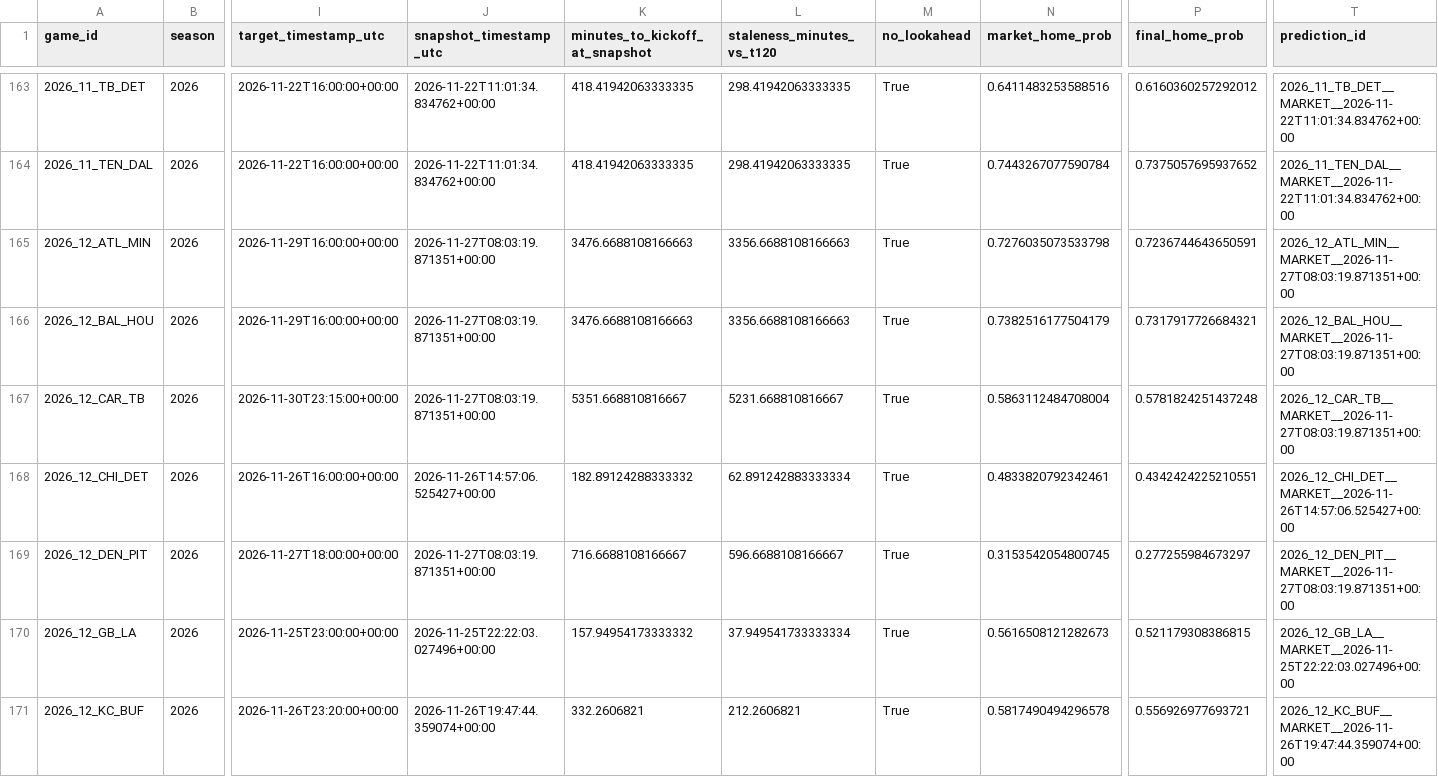
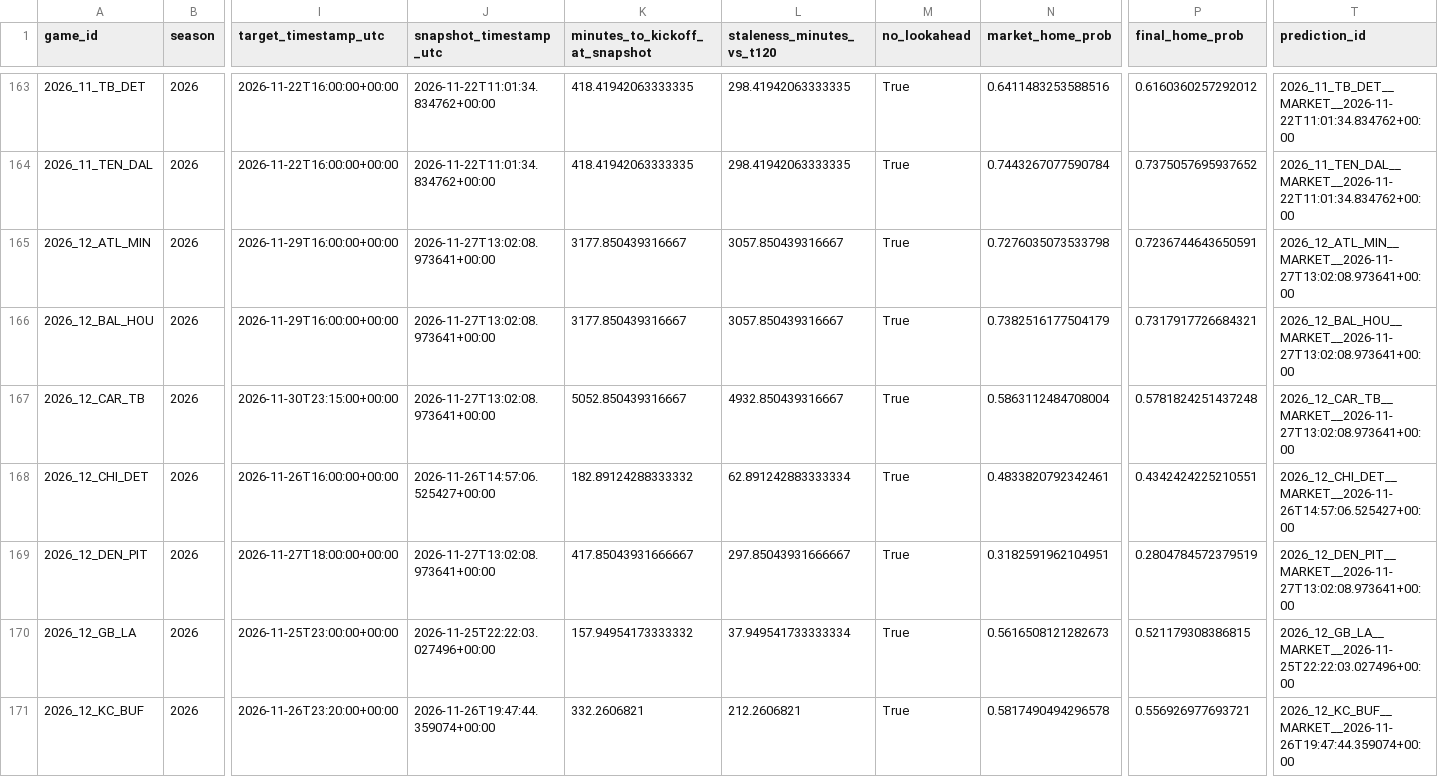
Before and after one commit to levine26/nfl-forecast-model, a CSV file: outputs/market_t120_research.csv, drawn as a sheet; only a part is shown, gaps mark what is left out; the diff covers the shown part only; the diff names each change by its address in the sheet, - before the commit and + after, or states it on an @@ line.

```diff
--- a/outputs/market_t120_research.csv
+++ b/outputs/market_t120_research.csv
-J165:J167 (snapshot_timestamp_utc): 2026-11-27T08:03:19.871351+00:00
+J165:J167 (snapshot_timestamp_utc): 2026-11-27T13:02:08.973641+00:00
-K165:K166 (minutes_to_kickoff_at_snapshot): 3476.6688108166663
+K165:K166 (minutes_to_kickoff_at_snapshot): 3177.850439316667
-L165:L166 (staleness_minutes_vs_t120): 3356.6688108166663
+L165:L166 (staleness_minutes_vs_t120): 3057.850439316667
-T165 (prediction_id): 2026_12_ATL_MIN__MARKET__2026-11-27T08:03:19.871351+00:00
+T165 (prediction_id): 2026_12_ATL_MIN__MARKET__2026-11-27T13:02:08.973641+00:00
-T166 (prediction_id): 2026_12_BAL_HOU__MARKET__2026-11-27T08:03:19.871351+00:00
+T166 (prediction_id): 2026_12_BAL_HOU__MARKET__2026-11-27T13:02:08.973641+00:00
-K167 (minutes_to_kickoff_at_snapshot): 5351.668810816667
+K167 (minutes_to_kickoff_at_snapshot): 5052.850439316667
-L167 (staleness_minutes_vs_t120): 5231.668810816667
+L167 (staleness_minutes_vs_t120): 4932.850439316667
-T167 (prediction_id): 2026_12_CAR_TB__MARKET__2026-11-27T08:03:19.871351+00:00
+T167 (prediction_id): 2026_12_CAR_TB__MARKET__2026-11-27T13:02:08.973641+00:00
-J169 (snapshot_timestamp_utc): 2026-11-27T08:03:19.871351+00:00
+J169 (snapshot_timestamp_utc): 2026-11-27T13:02:08.973641+00:00
-K169 (minutes_to_kickoff_at_snapshot): 716.6688108166667
+K169 (minutes_to_kickoff_at_snapshot): 417.85043931666667
-L169 (staleness_minutes_vs_t120): 596.6688108166667
+L169 (staleness_minutes_vs_t120): 297.85043931666667
-N169 (market_home_prob): 0.3153542054800745
+N169 (market_home_prob): 0.3182591962104951
-P169 (final_home_prob): 0.277255984673297
+P169 (final_home_prob): 0.2804784572379519
-T169 (prediction_id): 2026_12_DEN_PIT__MARKET__2026-11-27T08:03:19.871351+00:00
+T169 (prediction_id): 2026_12_DEN_PIT__MARKET__2026-11-27T13:02:08.973641+00:00
```
Also changed, not shown: 37 edited cells elsewhere in this file, outputs/this_week.csv, 2 other files.
